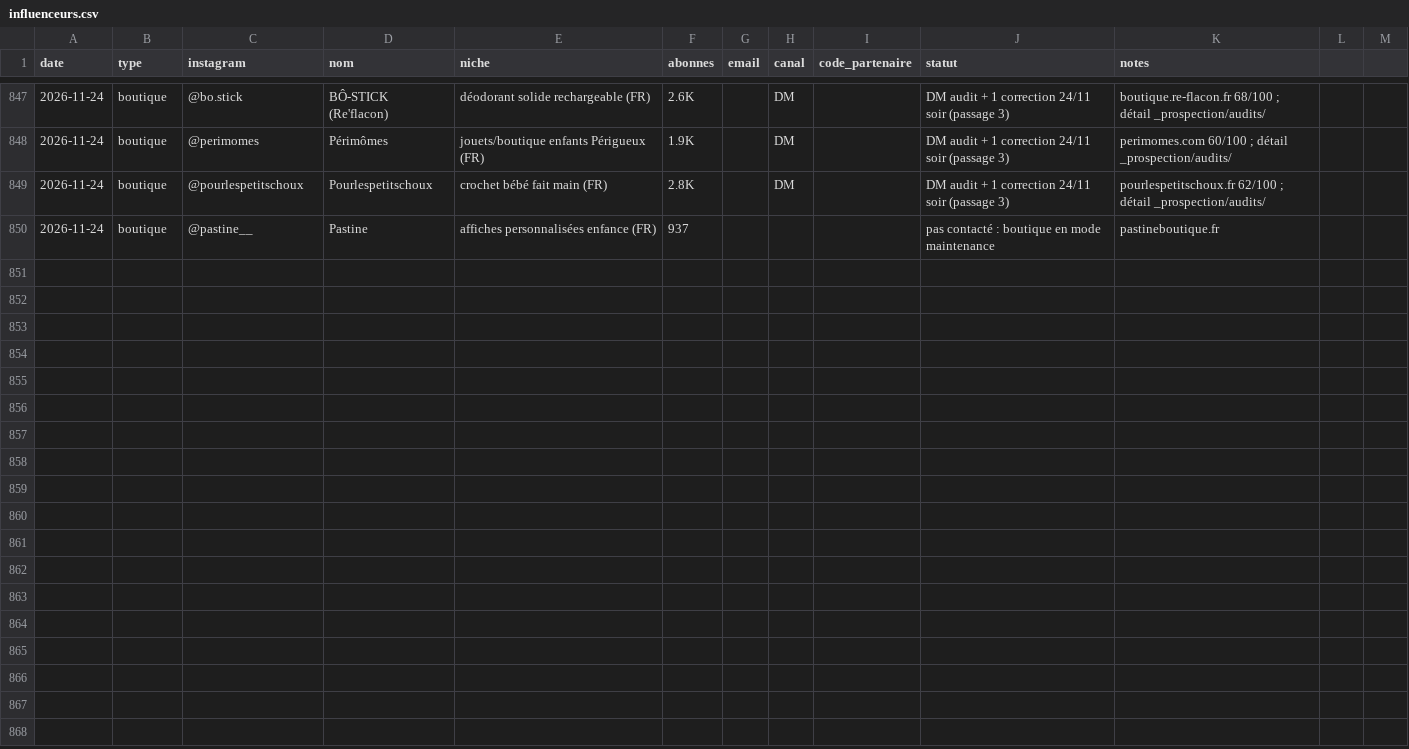
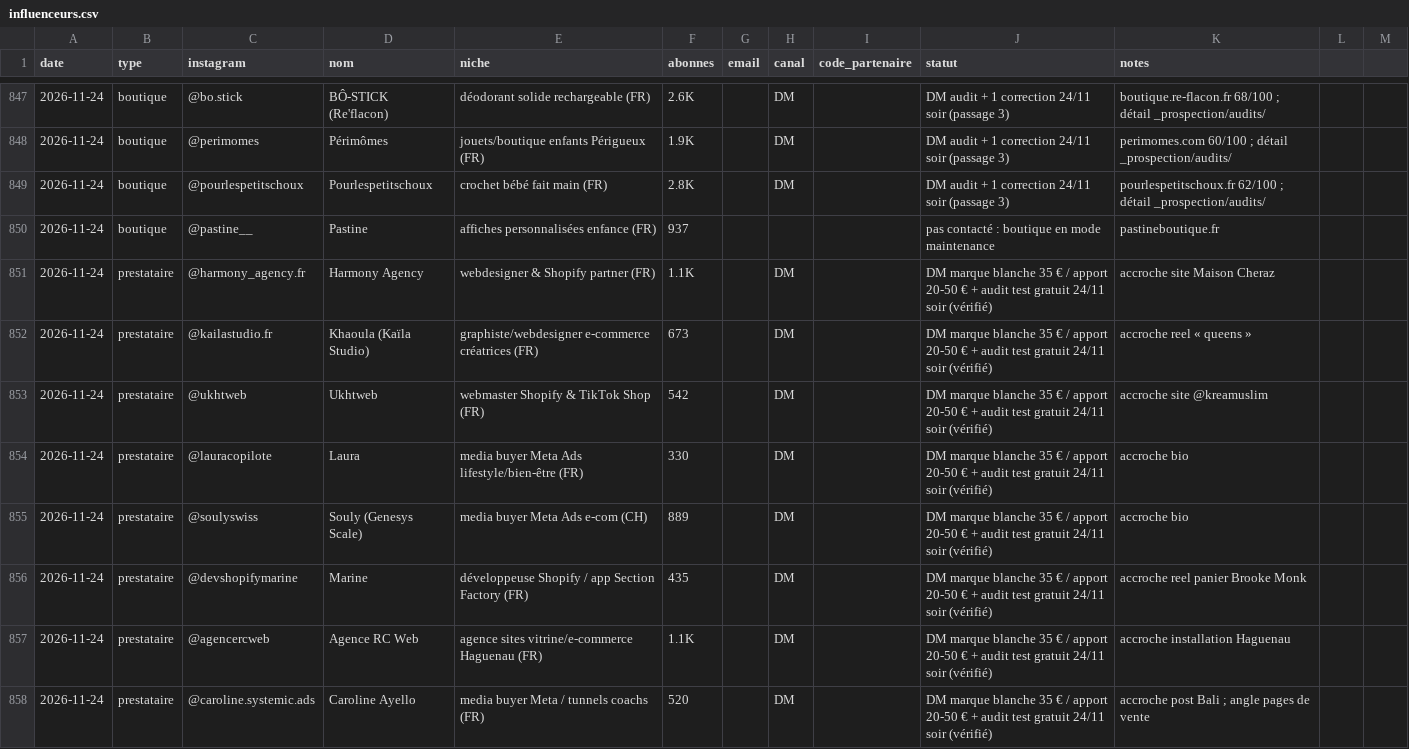
Before and after one commit to storescoreaudit-cmyk/storescore-audit.github.io, a CSV file: influenceurs.csv, drawn as a sheet; only a part is shown, gaps mark what is left out.

```diff
--- a/influenceurs.csv
+++ b/influenceurs.csv
@@ -850 +850,9 @@ date,type,instagram,nom,niche,abonnes,email,canal,code_partenaire,statut,notes
 2026-11-24,boutique,@pastine__,Pastine,affiches personnalisées enfance (FR),937,,,,pas contacté : boutique en mode maintenance,pastineboutique.fr
+2026-11-24,prestataire,@harmony_agency.fr,Harmony Agency,webdesigner & Shopify partner (FR),1.1K,,DM,,DM marque blanche 35 € / apport 20-50 € + audit test gratuit 24/11 soir (vérifié),accroche site Maison Cheraz
+2026-11-24,prestataire,@kailastudio.fr,Khaoula (Kaïla Studio),graphiste/webdesigner e-commerce créatrices (FR),673,,DM,,DM marque blanche 35 € / apport 20-50 € + audit test gratuit 24/11 soir (vérifié),accroche reel « queens »
+2026-11-24,prestataire,@ukhtweb,Ukhtweb,webmaster Shopify & TikTok Shop (FR),542,,DM,,DM marque blanche 35 € / apport 20-50 € + audit test gratuit 24/11 soir (vérifié),accroche site @kreamuslim
+2026-11-24,prestataire,@lauracopilote,Laura,media buyer Meta Ads lifestyle/bien-être (FR),330,,DM,,DM marque blanche 35 € / apport 20-50 € + audit test gratuit 24/11 soir (vérifié),accroche bio
+2026-11-24,prestataire,@soulyswiss,Souly (Genesys Scale),media buyer Meta Ads e-com (CH),889,,DM,,DM marque blanche 35 € / apport 20-50 € + audit test gratuit 24/11 soir (vérifié),accroche bio
+2026-11-24,prestataire,@devshopifymarine,Marine,développeuse Shopify / app Section Factory (FR),435,,DM,,DM marque blanche 35 € / apport 20-50 € + audit test gratuit 24/11 soir (vérifié),accroche reel panier Brooke Monk
+2026-11-24,prestataire,@agencercweb,Agence RC Web,agence sites vitrine/e-commerce Haguenau (FR),1.1K,,DM,,DM marque blanche 35 € / apport 20-50 € + audit test gratuit 24/11 soir (vérifié),accroche installation Haguenau
+2026-11-24,prestataire,@caroline.systemic.ads,Caroline Ayello,media buyer Meta / tunnels coachs (FR),520,,DM,,DM marque blanche 35 € / apport 20-50 € + audit test gratuit 24/11 soir (vérifié),accroche post Bali ; angle pages de vente
```
